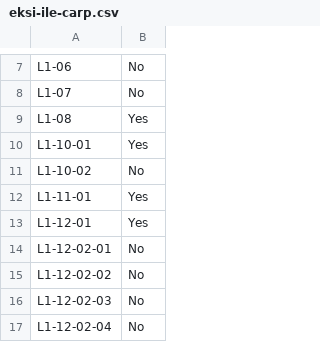
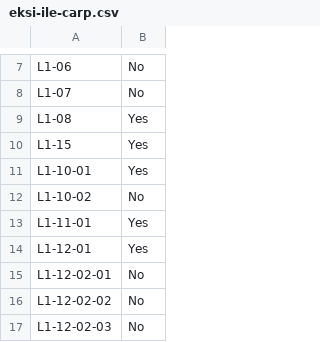
Before and after one commit to reef-os/daily-pnl, a CSV file: src/static/eksi-ile-carp.csv, drawn as a sheet; only a part is shown, gaps mark what is left out; the shorter side is filled out with more unchanged rows.

```diff
--- a/src/static/eksi-ile-carp.csv
+++ b/src/static/eksi-ile-carp.csv
@@ -9,2 +9,3 @@ L1-07,No
 L1-08,Yes
+L1-15,Yes
 L1-10-01,Yes
```
Also changed, not shown: src/static/adjusments/Apr Adjustments.csv, src/static/adjusments/May Adjustments.csv, 8 other files.
